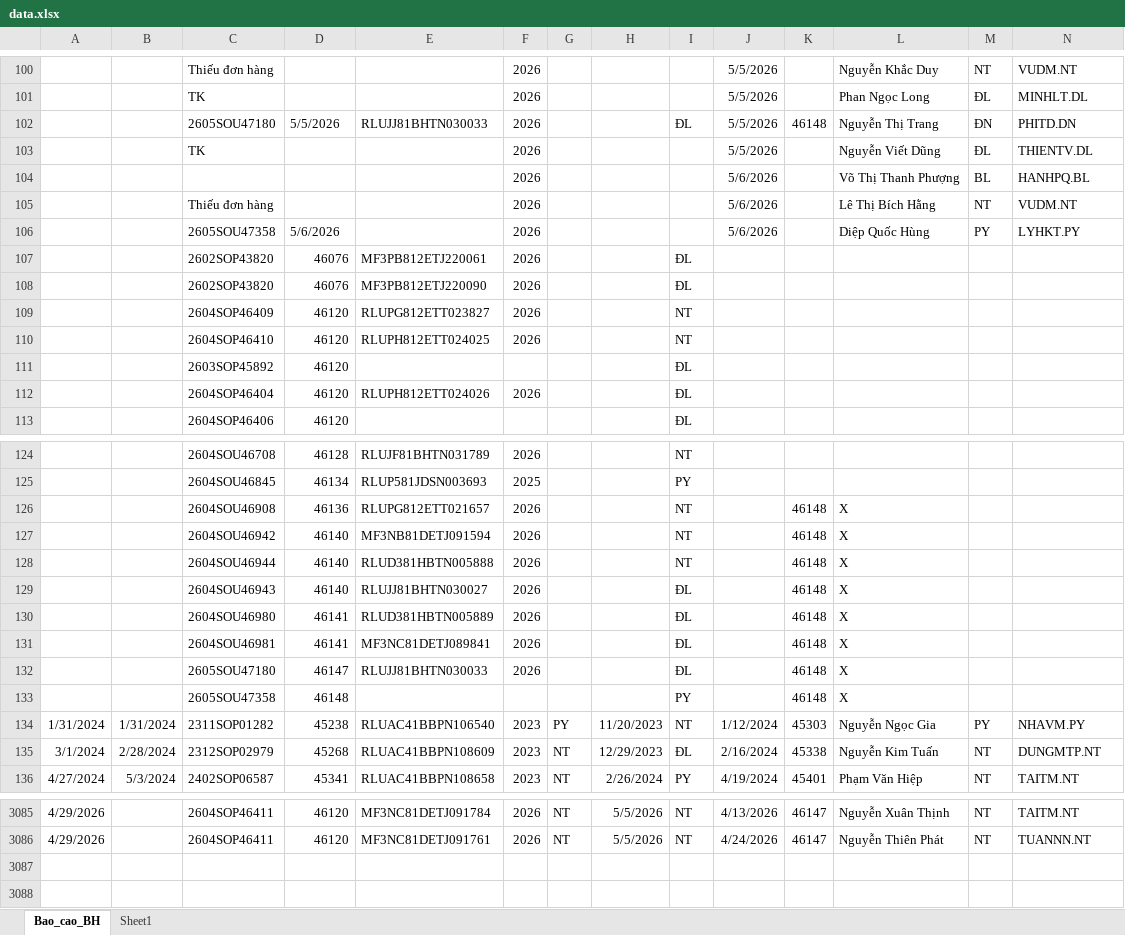
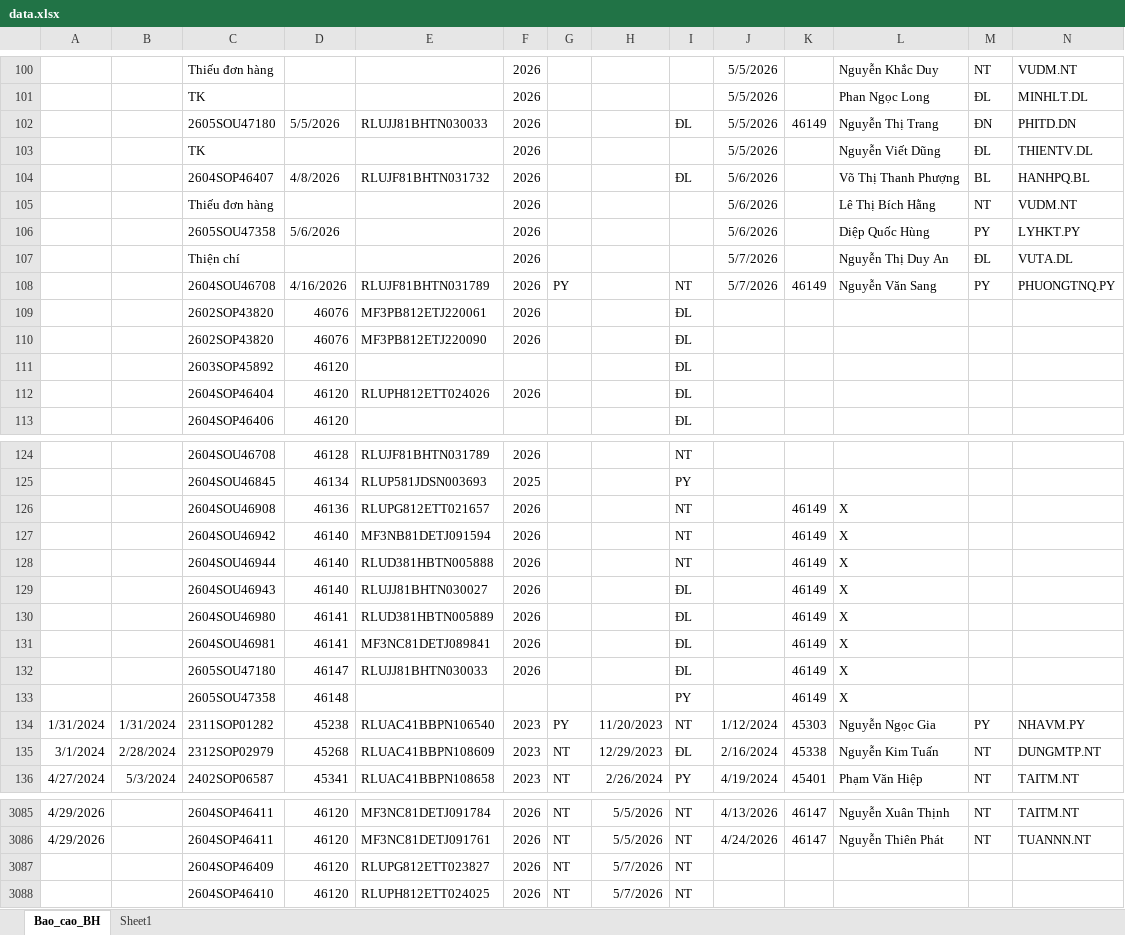
Before and after one commit to tinthanhgroup/Hang-hoa, an Excel workbook: data.xlsx, sheet Bao_cao_BH, drawn as a sheet; only a part is shown, gaps mark what is left out; values as stored, in another font and other column widths than the file's, no borders; table styles not drawn; removed rows and columns are numbered as before the commit, all else as after; rows hold the shown columns only; the diff covers the shown part only; the diff names each change by its address in the sheet, - before the commit and + after, or states it on an @@ line.

Commit message:
Data 07/05 17:08

```diff
--- a/data.xlsx (sheet Bao_cao_BH)
+++ b/data.xlsx (sheet Bao_cao_BH)
-K102: 46148
+K102: 46149
-C104: (empty)
+C104: 2604SOP46407
-D104: (empty)
+D104: 4/8/2026
-E104: (empty)
+E104: RLUJF81BHTN031732
-I104: (empty)
+I104: ĐL
+row 107:  |  | Thiện chí |  |  | 2026 |  |  |  | 5/7/2026 |  | Nguyễn Thị Duy An | ĐL | VUTA.DL
+row 108:  |  | 2604SOU46708 | 4/16/2026 | RLUJF81BHTN031789 | 2026 | PY |  | NT | 5/7/2026 | 46149 | Nguyễn Văn Sang | PY | PHUONGTNQ.PY
-row 109:  |  | 2604SOP46409 | 46120 | RLUPG812ETT023827 | 2026 |  |  | NT
-row 110:  |  | 2604SOP46410 | 46120 | RLUPH812ETT024025 | 2026 |  |  | NT
-K126:K133: 46148
+K126:K133: 46149
+row 3087:  |  | 2604SOP46409 | 46120 | RLUPG812ETT023827 | 2026 | NT | 5/7/2026 | NT
+row 3088:  |  | 2604SOP46410 | 46120 | RLUPH812ETT024025 | 2026 | NT | 5/7/2026 | NT
```
Also changed, not shown: 17 edited cells elsewhere in this sheet.
